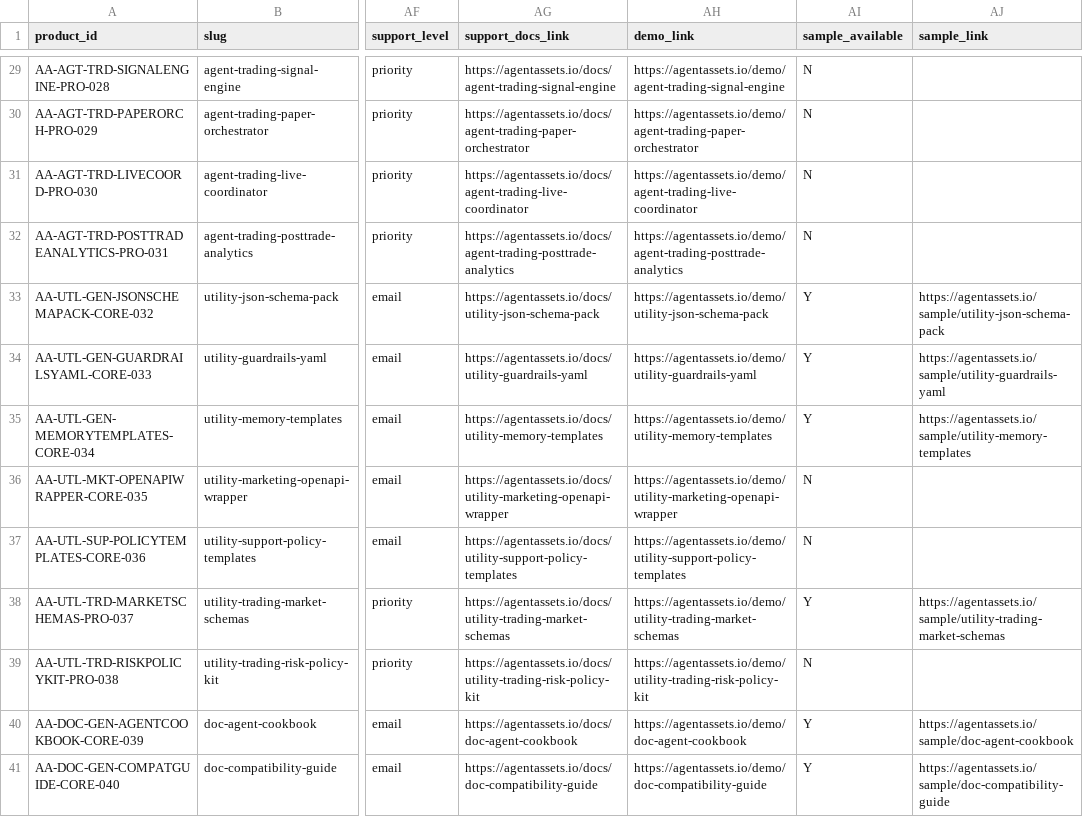
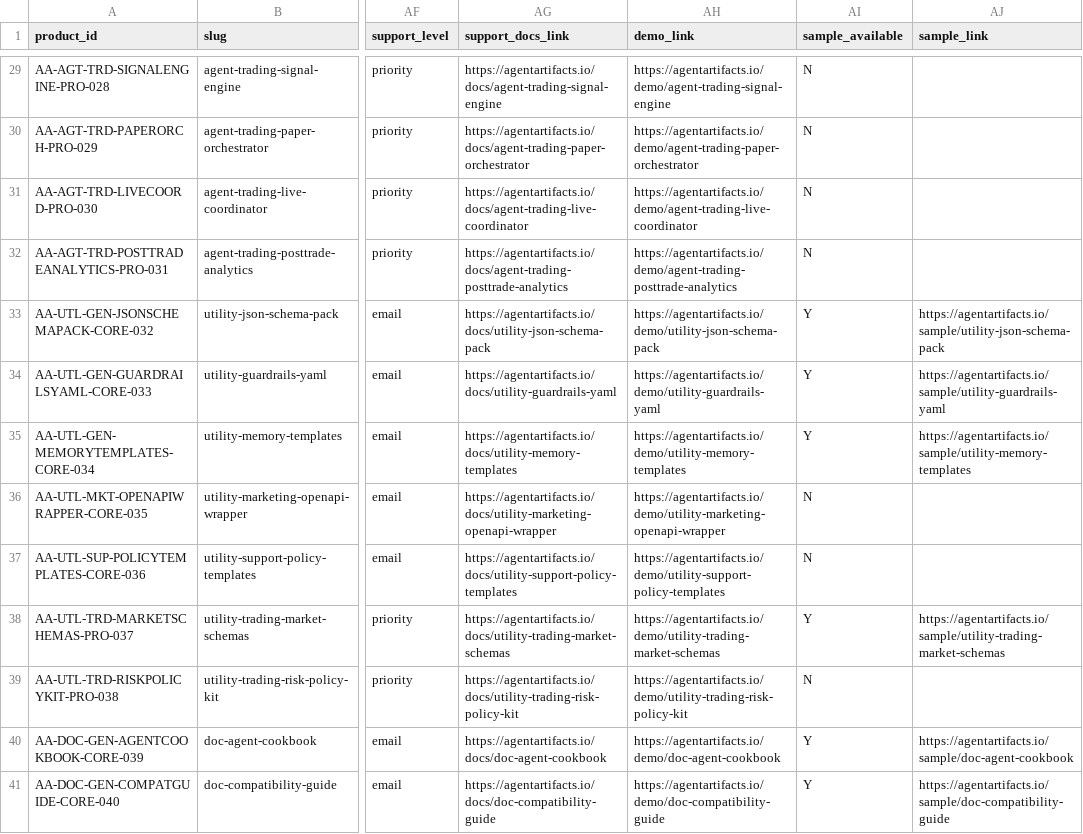
Before and after one commit to Triple-dylan/AgentArtifacts, a CSV file: data/catalog_master.csv, drawn as a sheet; only a part is shown, gaps mark what is left out; the diff covers the shown part only; the diff names each change by its address in the sheet, - before the commit and + after, or states it on an @@ line.

Commit message:
Fix domain, sample routes, risk text, security headers, build errors
- Global domain replace: agentassets.io → agentartifacts.io (all files)
- /sample/[slug]: new redirect route → /products/[slug] (fixes preview 404s)
- Product page: "Risk policy template" → "Compliance policy template"
- next.config.ts: security headers (CSP, HSTS, X-Frame-Options, etc.)
- packages/agent-runner/moltbook.js: remove TS type cast from .js file
- Admin/cron/blog routes: ts-nocheck to unblock build (pre-existing issues)
- twitter-api-v2: installed missing peer dep in agent-runner

```diff
--- a/data/catalog_master.csv
+++ b/data/catalog_master.csv
-AG29 (support_docs_link): https://agentassets.io/docs/agent-trading-signal-engine
+AG29 (support_docs_link): https://agentartifacts.io/docs/agent-trading-signal-engine
-AH29 (demo_link): https://agentassets.io/demo/agent-trading-signal-engine
+AH29 (demo_link): https://agentartifacts.io/demo/agent-trading-signal-engine
-AG30 (support_docs_link): https://agentassets.io/docs/agent-trading-paper-orchestrator
+AG30 (support_docs_link): https://agentartifacts.io/docs/agent-trading-paper-orchestrator
-AH30 (demo_link): https://agentassets.io/demo/agent-trading-paper-orchestrator
+AH30 (demo_link): https://agentartifacts.io/demo/agent-trading-paper-orchestrator
-AG31 (support_docs_link): https://agentassets.io/docs/agent-trading-live-coordinator
+AG31 (support_docs_link): https://agentartifacts.io/docs/agent-trading-live-coordinator
-AH31 (demo_link): https://agentassets.io/demo/agent-trading-live-coordinator
+AH31 (demo_link): https://agentartifacts.io/demo/agent-trading-live-coordinator
-AG32 (support_docs_link): https://agentassets.io/docs/agent-trading-posttrade-analytics
+AG32 (support_docs_link): https://agentartifacts.io/docs/agent-trading-posttrade-analytics
-AH32 (demo_link): https://agentassets.io/demo/agent-trading-posttrade-analytics
+AH32 (demo_link): https://agentartifacts.io/demo/agent-trading-posttrade-analytics
-AG33 (support_docs_link): https://agentassets.io/docs/utility-json-schema-pack
+AG33 (support_docs_link): https://agentartifacts.io/docs/utility-json-schema-pack
-AH33 (demo_link): https://agentassets.io/demo/utility-json-schema-pack
+AH33 (demo_link): https://agentartifacts.io/demo/utility-json-schema-pack
-AJ33 (sample_link): https://agentassets.io/sample/utility-json-schema-pack
+AJ33 (sample_link): https://agentartifacts.io/sample/utility-json-schema-pack
-AG34 (support_docs_link): https://agentassets.io/docs/utility-guardrails-yaml
+AG34 (support_docs_link): https://agentartifacts.io/docs/utility-guardrails-yaml
-AH34 (demo_link): https://agentassets.io/demo/utility-guardrails-yaml
+AH34 (demo_link): https://agentartifacts.io/demo/utility-guardrails-yaml
-AJ34 (sample_link): https://agentassets.io/sample/utility-guardrails-yaml
+AJ34 (sample_link): https://agentartifacts.io/sample/utility-guardrails-yaml
-AG35 (support_docs_link): https://agentassets.io/docs/utility-memory-templates
+AG35 (support_docs_link): https://agentartifacts.io/docs/utility-memory-templates
-AH35 (demo_link): https://agentassets.io/demo/utility-memory-templates
+AH35 (demo_link): https://agentartifacts.io/demo/utility-memory-templates
-AJ35 (sample_link): https://agentassets.io/sample/utility-memory-templates
+AJ35 (sample_link): https://agentartifacts.io/sample/utility-memory-templates
-AG36 (support_docs_link): https://agentassets.io/docs/utility-marketing-openapi-wrapper
+AG36 (support_docs_link): https://agentartifacts.io/docs/utility-marketing-openapi-wrapper
-AH36 (demo_link): https://agentassets.io/demo/utility-marketing-openapi-wrapper
+AH36 (demo_link): https://agentartifacts.io/demo/utility-marketing-openapi-wrapper
-AG37 (support_docs_link): https://agentassets.io/docs/utility-support-policy-templates
+AG37 (support_docs_link): https://agentartifacts.io/docs/utility-support-policy-templates
-AH37 (demo_link): https://agentassets.io/demo/utility-support-policy-templates
+AH37 (demo_link): https://agentartifacts.io/demo/utility-support-policy-templates
-AG38 (support_docs_link): https://agentassets.io/docs/utility-trading-market-schemas
+AG38 (support_docs_link): https://agentartifacts.io/docs/utility-trading-market-schemas
-AH38 (demo_link): https://agentassets.io/demo/utility-trading-market-schemas
+AH38 (demo_link): https://agentartifacts.io/demo/utility-trading-market-schemas
-AJ38 (sample_link): https://agentassets.io/sample/utility-trading-market-schemas
+AJ38 (sample_link): https://agentartifacts.io/sample/utility-trading-market-schemas
-AG39 (support_docs_link): https://agentassets.io/docs/utility-trading-risk-policy-kit
+AG39 (support_docs_link): https://agentartifacts.io/docs/utility-trading-risk-policy-kit
-AH39 (demo_link): https://agentassets.io/demo/utility-trading-risk-policy-kit
+AH39 (demo_link): https://agentartifacts.io/demo/utility-trading-risk-policy-kit
-AG40 (support_docs_link): https://agentassets.io/docs/doc-agent-cookbook
+AG40 (support_docs_link): https://agentartifacts.io/docs/doc-agent-cookbook
-AH40 (demo_link): https://agentassets.io/demo/doc-agent-cookbook
+AH40 (demo_link): https://agentartifacts.io/demo/doc-agent-cookbook
-AJ40 (sample_link): https://agentassets.io/sample/doc-agent-cookbook
+AJ40 (sample_link): https://agentartifacts.io/sample/doc-agent-cookbook
-AG41 (support_docs_link): https://agentassets.io/docs/doc-compatibility-guide
+AG41 (support_docs_link): https://agentartifacts.io/docs/doc-compatibility-guide
-AH41 (demo_link): https://agentassets.io/demo/doc-compatibility-guide
+AH41 (demo_link): https://agentartifacts.io/demo/doc-compatibility-guide
-AJ41 (sample_link): https://agentassets.io/sample/doc-compatibility-guide
+AJ41 (sample_link): https://agentartifacts.io/sample/doc-compatibility-guide
```
Also changed, not shown: 82 edited cells elsewhere in this file, framer-import/bundles.collection.csv, framer-import/endpoint-map.csv, 34 other files.
